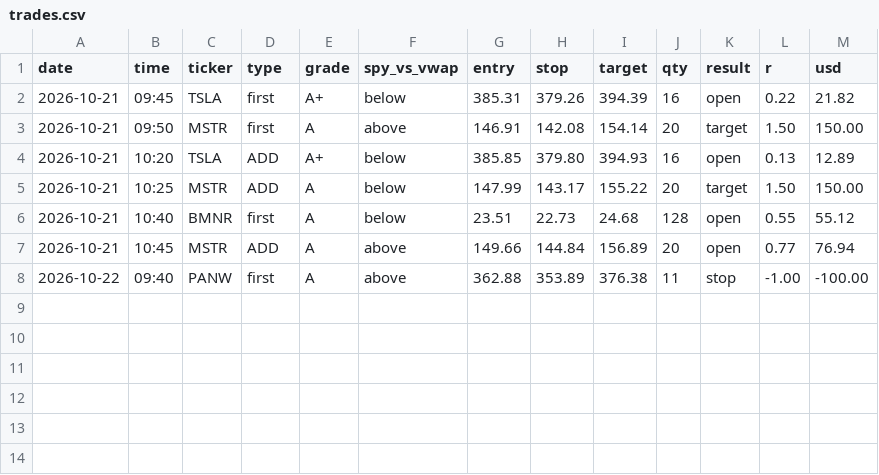
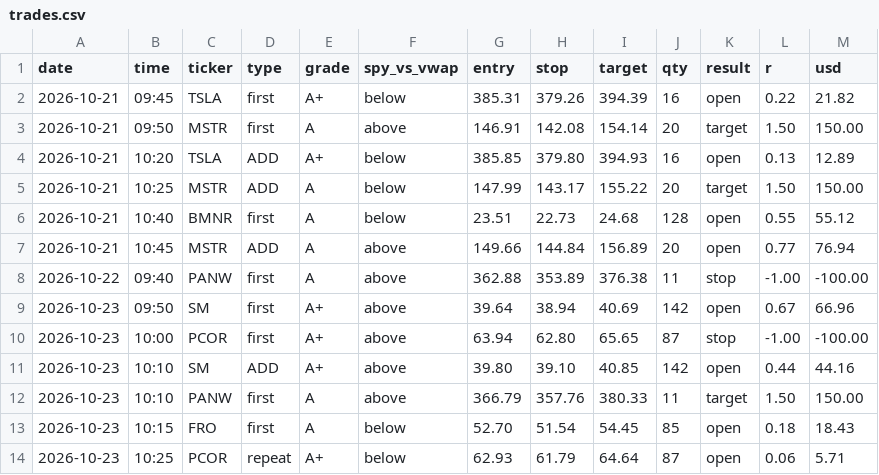
Before and after one commit to sushanth26/bell-alerts, a CSV file: data/trades.csv, drawn as a sheet.

```diff
--- a/data/trades.csv
+++ b/data/trades.csv
@@ -8 +8,7 @@ date,time,ticker,type,grade,spy_vs_vwap,entry,stop,target,qty,result,r,usd
 2026-10-22,09:40,PANW,first,A,above,362.88,353.89,376.38,11,stop,-1.00,-100.00
+2026-10-23,09:50,SM,first,A+,above,39.64,38.94,40.69,142,open,0.67,66.96
+2026-10-23,10:00,PCOR,first,A+,above,63.94,62.80,65.65,87,stop,-1.00,-100.00
+2026-10-23,10:10,SM,ADD,A+,above,39.80,39.10,40.85,142,open,0.44,44.16
+2026-10-23,10:10,PANW,first,A,above,366.79,357.76,380.33,11,target,1.50,150.00
+2026-10-23,10:15,FRO,first,A,below,52.70,51.54,54.45,85,open,0.18,18.43
+2026-10-23,10:25,PCOR,repeat,A+,below,62.93,61.79,64.64,87,open,0.06,5.71
```
